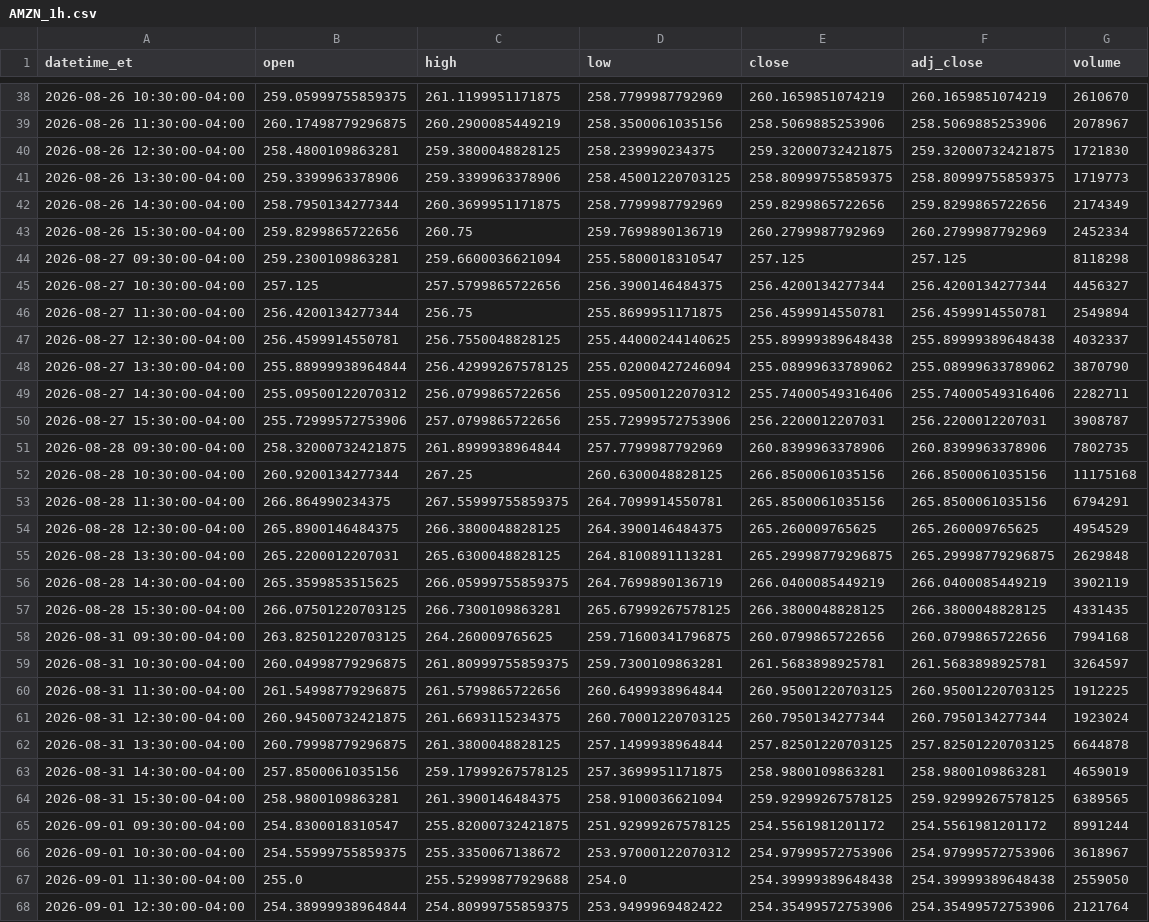
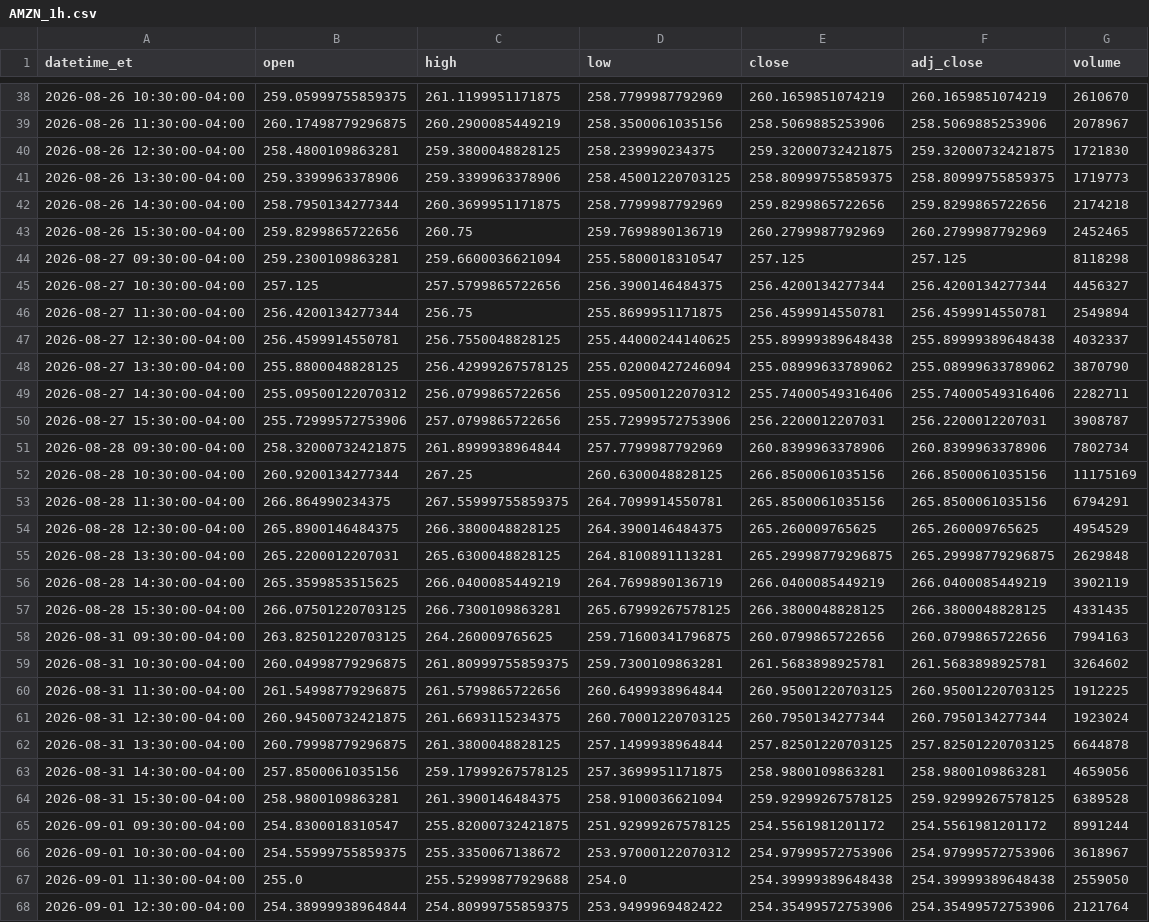
Before and after one commit to shihaosjtu-rgb/daily-stock-scan, a CSV file: data/AMZN_1h.csv, drawn as a sheet; only a part is shown, gaps mark what is left out; the diff covers the shown part only.

```diff
--- a/data/AMZN_1h.csv
+++ b/data/AMZN_1h.csv
@@ -41,4 +41,4 @@ datetime_et,open,high,low,close,adj_close,volume
 2026-08-26 13:30:00-04:00,259.3399963378906,259.3399963378906,258.45001220703125,258.80999755859375,258.80999755859375,1719773
-2026-08-26 14:30:00-04:00,258.7950134277344,260.3699951171875,258.7799987792969,259.8299865722656,259.8299865722656,2174349
-2026-08-26 15:30:00-04:00,259.8299865722656,260.75,259.7699890136719,260.2799987792969,260.2799987792969,2452334
+2026-08-26 14:30:00-04:00,258.7950134277344,260.3699951171875,258.7799987792969,259.8299865722656,259.8299865722656,2174218
+2026-08-26 15:30:00-04:00,259.8299865722656,260.75,259.7699890136719,260.2799987792969,260.2799987792969,2452465
 2026-08-27 09:30:00-04:00,259.2300109863281,259.6600036621094,255.5800018310547,257.125,257.125,8118298
@@ -47,7 +47,7 @@ datetime_et,open,high,low,close,adj_close,volume
 2026-08-27 12:30:00-04:00,256.4599914550781,256.7550048828125,255.44000244140625,255.89999389648438,255.89999389648438,4032337
-2026-08-27 13:30:00-04:00,255.88999938964844,256.42999267578125,255.02000427246094,255.08999633789062,255.08999633789062,3870790
+2026-08-27 13:30:00-04:00,255.8800048828125,256.42999267578125,255.02000427246094,255.08999633789062,255.08999633789062,3870790
 2026-08-27 14:30:00-04:00,255.09500122070312,256.0799865722656,255.09500122070312,255.74000549316406,255.74000549316406,2282711
 2026-08-27 15:30:00-04:00,255.72999572753906,257.0799865722656,255.72999572753906,256.2200012207031,256.2200012207031,3908787
-2026-08-28 09:30:00-04:00,258.32000732421875,261.8999938964844,257.7799987792969,260.8399963378906,260.8399963378906,7802735
-2026-08-28 10:30:00-04:00,260.9200134277344,267.25,260.6300048828125,266.8500061035156,266.8500061035156,11175168
+2026-08-28 09:30:00-04:00,258.32000732421875,261.8999938964844,257.7799987792969,260.8399963378906,260.8399963378906,7802734
+2026-08-28 10:30:00-04:00,260.9200134277344,267.25,260.6300048828125,266.8500061035156,266.8500061035156,11175169
 2026-08-28 11:30:00-04:00,266.864990234375,267.55999755859375,264.7099914550781,265.8500061035156,265.8500061035156,6794291
@@ -55,6 +55,6 @@ datetime_et,open,high,low,close,adj_close,volume
 2026-08-28 13:30:00-04:00,265.2200012207031,265.6300048828125,264.8100891113281,265.29998779296875,265.29998779296875,2629848
-2026-08-28 14:30:00-04:00,265.3599853515625,266.05999755859375,264.7699890136719,266.0400085449219,266.0400085449219,3902119
+2026-08-28 14:30:00-04:00,265.3599853515625,266.0400085449219,264.7699890136719,266.0400085449219,266.0400085449219,3902119
 2026-08-28 15:30:00-04:00,266.07501220703125,266.7300109863281,265.67999267578125,266.3800048828125,266.3800048828125,4331435
-2026-08-31 09:30:00-04:00,263.82501220703125,264.260009765625,259.71600341796875,260.0799865722656,260.0799865722656,7994168
-2026-08-31 10:30:00-04:00,260.04998779296875,261.80999755859375,259.7300109863281,261.5683898925781,261.5683898925781,3264597
+2026-08-31 09:30:00-04:00,263.82501220703125,264.260009765625,259.71600341796875,260.0799865722656,260.0799865722656,7994163
+2026-08-31 10:30:00-04:00,260.04998779296875,261.80999755859375,259.7300109863281,261.5683898925781,261.5683898925781,3264602
 2026-08-31 11:30:00-04:00,261.54998779296875,261.5799865722656,260.6499938964844,260.95001220703125,260.95001220703125,1912225
@@ -62,4 +62,4 @@ datetime_et,open,high,low,close,adj_close,volume
 2026-08-31 13:30:00-04:00,260.79998779296875,261.3800048828125,257.1499938964844,257.82501220703125,257.82501220703125,6644878
-2026-08-31 14:30:00-04:00,257.8500061035156,259.17999267578125,257.3699951171875,258.9800109863281,258.9800109863281,4659019
-2026-08-31 15:30:00-04:00,258.9800109863281,261.3900146484375,258.9100036621094,259.92999267578125,259.92999267578125,6389565
+2026-08-31 14:30:00-04:00,257.8500061035156,259.17999267578125,257.3699951171875,258.9800109863281,258.9800109863281,4659056
+2026-08-31 15:30:00-04:00,258.9800109863281,261.3900146484375,258.9100036621094,259.92999267578125,259.92999267578125,6389528
 2026-09-01 09:30:00-04:00,254.8300018310547,255.82000732421875,251.92999267578125,254.5561981201172,254.5561981201172,8991244
```
Also changed, not shown: 136 edited cells elsewhere in this file, data/ASML_1d.csv, data/GOOGL_1h.csv, 27 other files.
